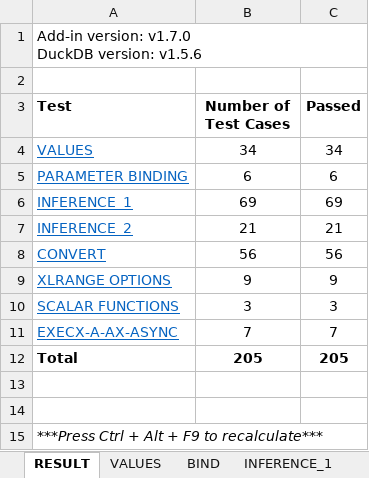
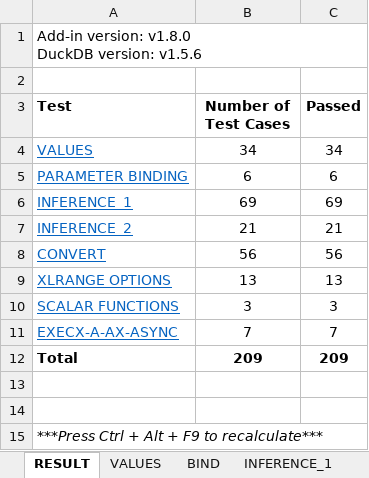
Before and after one commit to sonhn85/DuckDBExcelAddin, an Excel workbook: examples/test_cases.xlsx, sheet RESULT, drawn as a sheet; values as stored, in another font and other column widths than the file's, no borders; conditional formats not drawn; ↵ is a line break in a cell; the diff names each change by its address in the sheet, - before the commit and + after, or states it on an @@ line.

```diff
--- a/examples/test_cases.xlsx (sheet RESULT)
+++ b/examples/test_cases.xlsx (sheet RESULT)
-A1 (Test): Add-in version: v1.7.0 ↵ DuckDB version: v1.5.6
+A1 (Test): Add-in version: v1.8.0 ↵ DuckDB version: v1.5.6
-B9 (Number of Test Cases): 9
+B9 (Number of Test Cases): 13
-C9 (Passed): 9
+C9 (Passed): 13
-B12 (Number of Test Cases): 205
+B12 (Number of Test Cases): 209
-C12 (Passed): 205
+C12 (Passed): 209
```
Also changed, not shown: sheet XLRANGE OPTIONS, formulas that keep their value, 4 other files.
